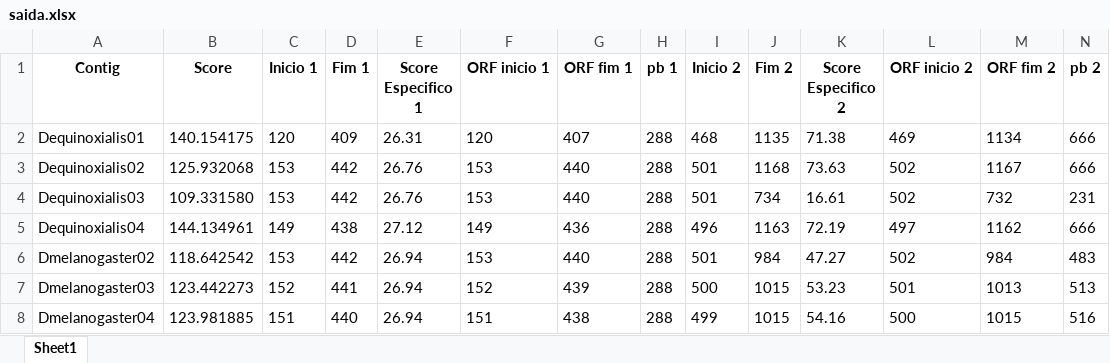
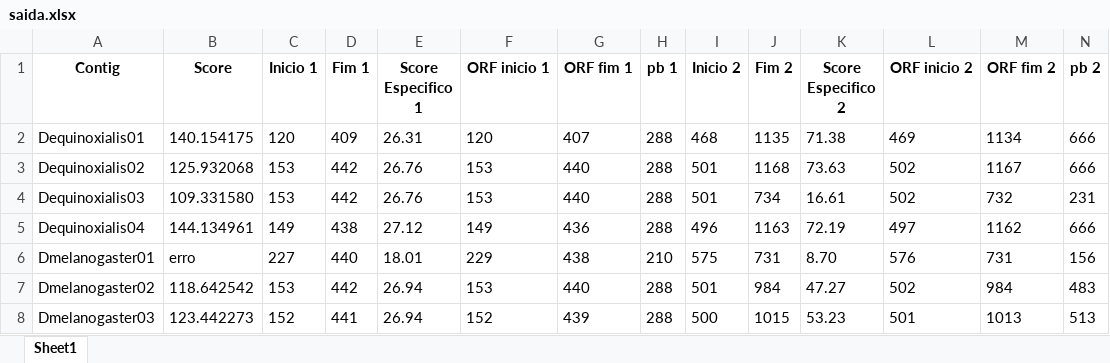
Before and after one commit to nandobfer/Automacao-de-Analise-in-silico-Genetica-, an Excel workbook: saida.xlsx, sheet Sheet1, drawn as a sheet; only a part is shown; the shorter side is filled out with more unchanged rows; values as stored, in another font and other column widths than the file's, no borders; rows hold the shown columns only; the diff names each change by its address in the sheet, - before the commit and + after, or states it on an @@ line.

```diff
--- a/saida.xlsx (sheet Sheet1)
+++ b/saida.xlsx (sheet Sheet1)
+row 6: Dmelanogaster01 | erro | 227 | 440 | 18.01 | 229 | 438 | 210 | 575 | 731 | 8.70 | 576 | 731 | 156
```
Also changed, not shown: 1 other file.
